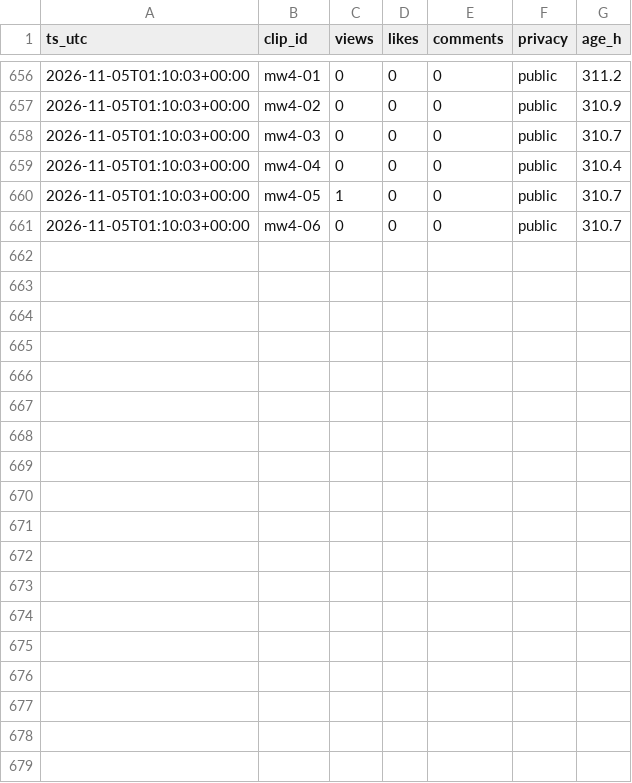
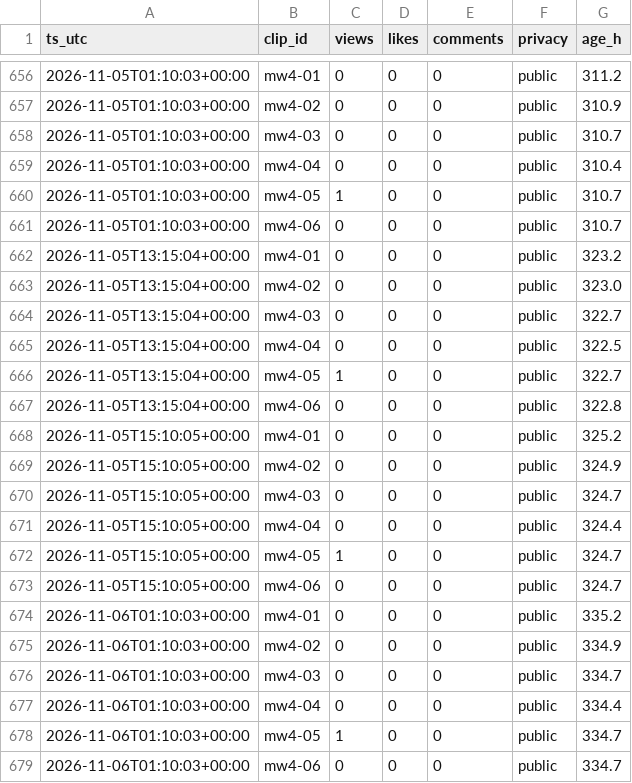
Before and after one commit to wdownard-dev/openclaw-workspace, a CSV file: projects/clips/results-snapshots.csv, drawn as a sheet; only a part is shown, gaps mark what is left out; the diff names each change by its address in the sheet, - before the commit and + after, or states it on an @@ line.

```diff
--- a/projects/clips/results-snapshots.csv
+++ b/projects/clips/results-snapshots.csv
+row 662: 2026-11-05T13:15:04+00:00 | mw4-01 | 0 | 0 | 0 | public | 323.2
+row 663: 2026-11-05T13:15:04+00:00 | mw4-02 | 0 | 0 | 0 | public | 323.0
+row 664: 2026-11-05T13:15:04+00:00 | mw4-03 | 0 | 0 | 0 | public | 322.7
+row 665: 2026-11-05T13:15:04+00:00 | mw4-04 | 0 | 0 | 0 | public | 322.5
+row 666: 2026-11-05T13:15:04+00:00 | mw4-05 | 1 | 0 | 0 | public | 322.7
+row 667: 2026-11-05T13:15:04+00:00 | mw4-06 | 0 | 0 | 0 | public | 322.8
+row 668: 2026-11-05T15:10:05+00:00 | mw4-01 | 0 | 0 | 0 | public | 325.2
+row 669: 2026-11-05T15:10:05+00:00 | mw4-02 | 0 | 0 | 0 | public | 324.9
+row 670: 2026-11-05T15:10:05+00:00 | mw4-03 | 0 | 0 | 0 | public | 324.7
+row 671: 2026-11-05T15:10:05+00:00 | mw4-04 | 0 | 0 | 0 | public | 324.4
+row 672: 2026-11-05T15:10:05+00:00 | mw4-05 | 1 | 0 | 0 | public | 324.7
+row 673: 2026-11-05T15:10:05+00:00 | mw4-06 | 0 | 0 | 0 | public | 324.7
+row 674: 2026-11-06T01:10:03+00:00 | mw4-01 | 0 | 0 | 0 | public | 335.2
+row 675: 2026-11-06T01:10:03+00:00 | mw4-02 | 0 | 0 | 0 | public | 334.9
+row 676: 2026-11-06T01:10:03+00:00 | mw4-03 | 0 | 0 | 0 | public | 334.7
+row 677: 2026-11-06T01:10:03+00:00 | mw4-04 | 0 | 0 | 0 | public | 334.4
+row 678: 2026-11-06T01:10:03+00:00 | mw4-05 | 1 | 0 | 0 | public | 334.7
+row 679: 2026-11-06T01:10:03+00:00 | mw4-06 | 0 | 0 | 0 | public | 334.7
```
Also changed, not shown: projects/clips/vyro-snapshots.csv, projects/opusclip/experiment-log.csv, 3 other files.
